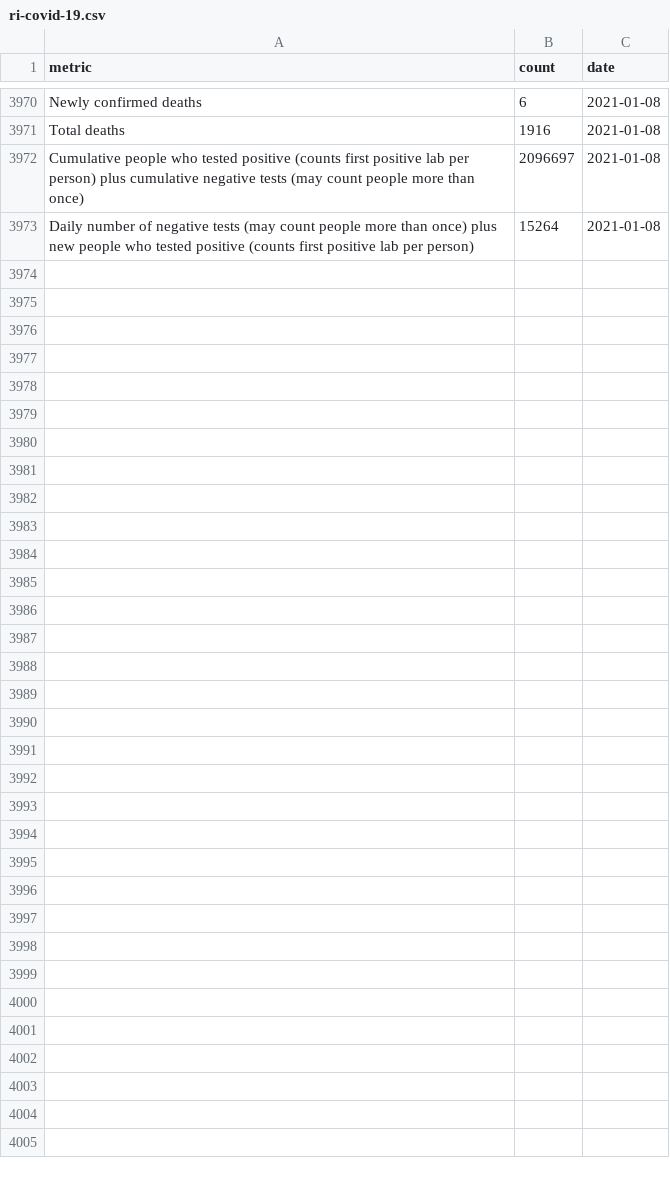
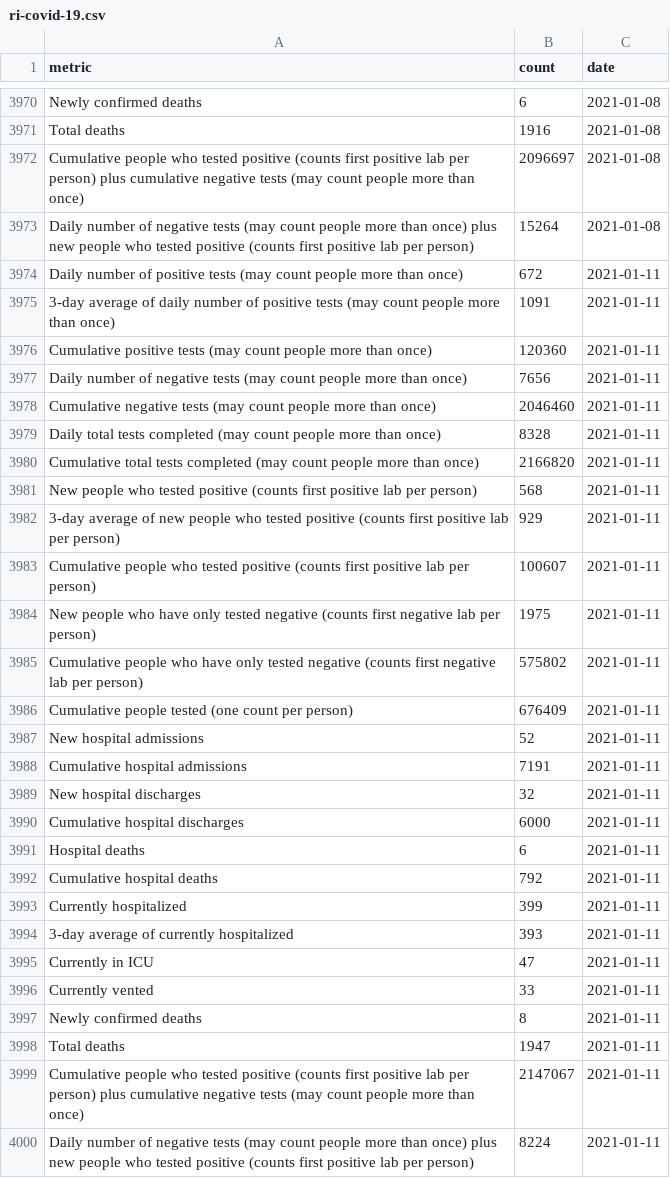
Before and after one commit to SmirkyGraphs/ri-covid19-updates, a CSV file: data/raw/ri-covid-19.csv, drawn as a sheet; only a part is shown, gaps mark what is left out.

```diff
--- a/data/raw/ri-covid-19.csv
+++ b/data/raw/ri-covid-19.csv
@@ -3973 +3973,28 @@ Cumulative people who tested positive (counts first positive lab per person) plu
 Daily number of negative tests (may count people more than once) plus new people who tested positive (counts first positive lab per person),15264,2021-01-08
+Daily number of positive tests (may count people more than once),672,2021-01-11
+3-day average of daily number of positive tests (may count people more than once),1091,2021-01-11
+Cumulative positive tests (may count people more than once),120360,2021-01-11
+Daily number of negative tests (may count people more than once),7656,2021-01-11
+Cumulative negative tests (may count people more than once),2046460,2021-01-11
+Daily total tests completed (may count people more than once),8328,2021-01-11
+Cumulative total tests completed (may count people more than once),2166820,2021-01-11
+New people who tested positive (counts first positive lab per person),568,2021-01-11
+3-day average of new people who tested positive (counts first positive lab per person),929,2021-01-11
+Cumulative people who tested positive (counts first positive lab per person),100607,2021-01-11
+New people who have only tested negative (counts first negative lab per person),1975,2021-01-11
+Cumulative people who have only tested negative (counts first negative lab per person),575802,2021-01-11
+Cumulative people tested (one count per person),676409,2021-01-11
+New hospital admissions,52,2021-01-11
+Cumulative hospital admissions,7191,2021-01-11
+New hospital discharges,32,2021-01-11
+Cumulative hospital discharges,6000,2021-01-11
+Hospital deaths,6,2021-01-11
+Cumulative hospital deaths,792,2021-01-11
+Currently hospitalized,399,2021-01-11
+3-day average of currently hospitalized,393,2021-01-11
+Currently in ICU,47,2021-01-11
+Currently vented,33,2021-01-11
+Newly confirmed deaths,8,2021-01-11
+Total deaths,1947,2021-01-11
+Cumulative people who tested positive (counts first positive lab per person) plus cumulative negative tests (may count people more than once),2147067,2021-01-11
+Daily number of negative tests (may count people more than once) plus new people who tested positive (counts first positive lab per person),8224,2021-01-11
```
Also changed, not shown: data/clean/ri-covid-19-clean.csv, data/reports/first_death_change.csv, 20 other files.
